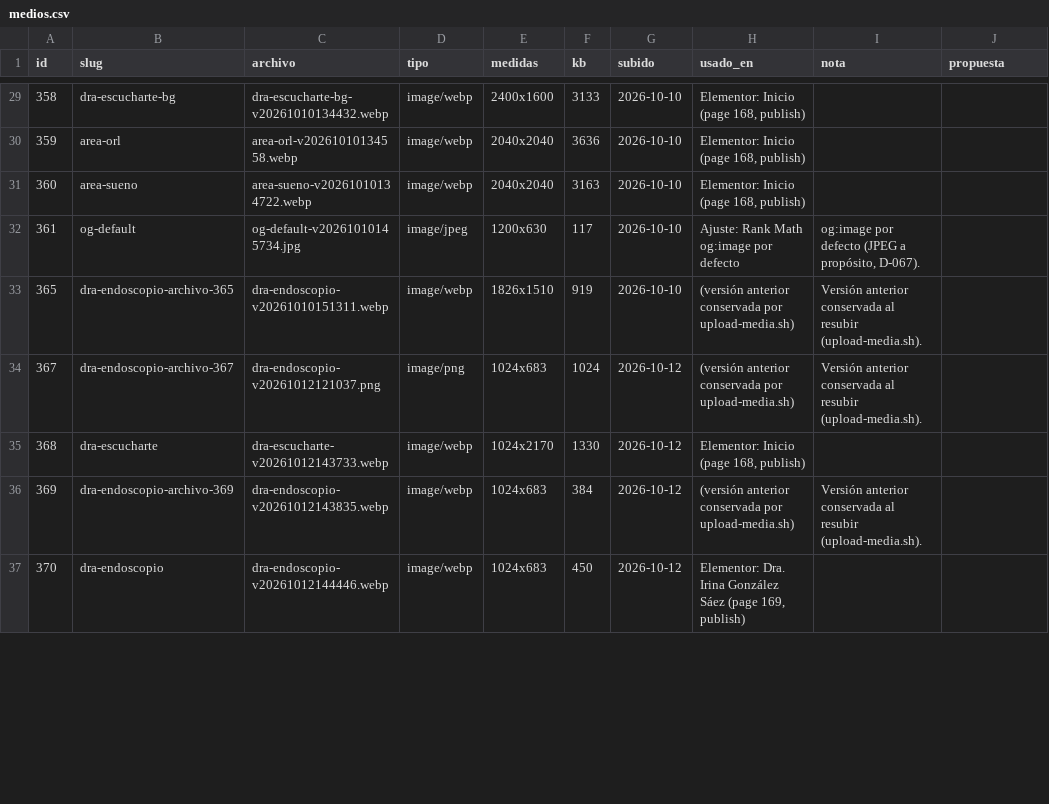
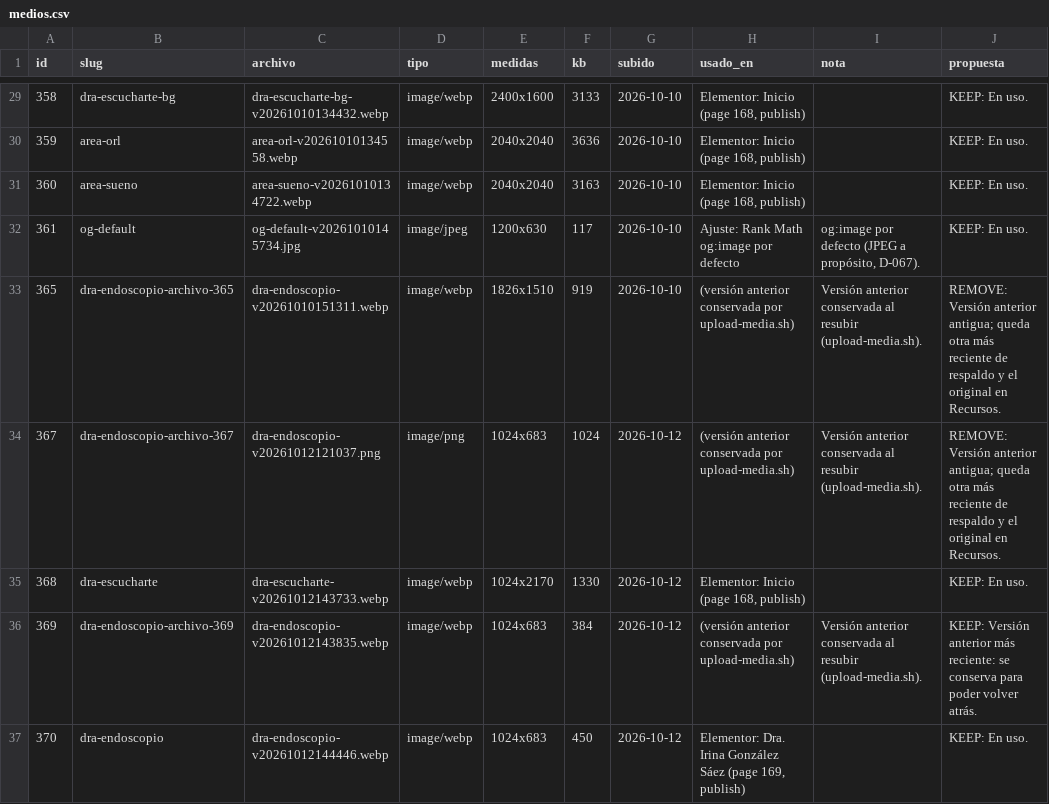
Before and after one commit to bellorin-apps/Irinaweb, a CSV file: docs/audit/2026-10-13/medios.csv, drawn as a sheet; only a part is shown, gaps mark what is left out; the diff covers the shown part only.

```diff
--- a/docs/audit/2026-10-13/medios.csv
+++ b/docs/audit/2026-10-13/medios.csv
@@ -29,9 +29,9 @@ id,slug,archivo,tipo,medidas,kb,subido,usado_en,nota,propuesta
-358,dra-escucharte-bg,dra-escucharte-bg-v20261010134432.webp,image/webp,2400x1600,3133,2026-10-10,"Elementor: Inicio (page 168, publish)",,
-359,area-orl,area-orl-v20261010134558.webp,image/webp,2040x2040,3636,2026-10-10,"Elementor: Inicio (page 168, publish)",,
-360,area-sueno,area-sueno-v20261010134722.webp,image/webp,2040x2040,3163,2026-10-10,"Elementor: Inicio (page 168, publish)",,
-361,og-default,og-default-v20261010145734.jpg,image/jpeg,1200x630,117,2026-10-10,Ajuste: Rank Math og:image por defecto,"og:image por defecto (JPEG a propósito, D-067).",
-365,dra-endoscopio-archivo-365,dra-endoscopio-v20261010151311.webp,image/webp,1826x1510,919,2026-10-10,(versión anterior conservada por upload-media.sh),Versión anterior conservada al resubir (upload-media.sh).,
-367,dra-endoscopio-archivo-367,dra-endoscopio-v20261012121037.png,image/png,1024x683,1024,2026-10-12,(versión anterior conservada por upload-media.sh),Versión anterior conservada al resubir (upload-media.sh).,
-368,dra-escucharte,dra-escucharte-v20261012143733.webp,image/webp,1024x2170,1330,2026-10-12,"Elementor: Inicio (page 168, publish)",,
-369,dra-endoscopio-archivo-369,dra-endoscopio-v20261012143835.webp,image/webp,1024x683,384,2026-10-12,(versión anterior conservada por upload-media.sh),Versión anterior conservada al resubir (upload-media.sh).,
-370,dra-endoscopio,dra-endoscopio-v20261012144446.webp,image/webp,1024x683,450,2026-10-12,"Elementor: Dra. Irina González Sáez (page 169, publish)",,
+358,dra-escucharte-bg,dra-escucharte-bg-v20261010134432.webp,image/webp,2400x1600,3133,2026-10-10,"Elementor: Inicio (page 168, publish)",,KEEP: En uso.
+359,area-orl,area-orl-v20261010134558.webp,image/webp,2040x2040,3636,2026-10-10,"Elementor: Inicio (page 168, publish)",,KEEP: En uso.
+360,area-sueno,area-sueno-v20261010134722.webp,image/webp,2040x2040,3163,2026-10-10,"Elementor: Inicio (page 168, publish)",,KEEP: En uso.
+361,og-default,og-default-v20261010145734.jpg,image/jpeg,1200x630,117,2026-10-10,Ajuste: Rank Math og:image por defecto,"og:image por defecto (JPEG a propósito, D-067).",KEEP: En uso.
+365,dra-endoscopio-archivo-365,dra-endoscopio-v20261010151311.webp,image/webp,1826x1510,919,2026-10-10,(versión anterior conservada por upload-media.sh),Versión anterior conservada al resubir (upload-media.sh).,REMOVE: Versión anterior antigua; queda otra más reciente de respaldo y el original en Recursos.
+367,dra-endoscopio-archivo-367,dra-endoscopio-v20261012121037.png,image/png,1024x683,1024,2026-10-12,(versión anterior conservada por upload-media.sh),Versión anterior conservada al resubir (upload-media.sh).,REMOVE: Versión anterior antigua; queda otra más reciente de respaldo y el original en Recursos.
+368,dra-escucharte,dra-escucharte-v20261012143733.webp,image/webp,1024x2170,1330,2026-10-12,"Elementor: Inicio (page 168, publish)",,KEEP: En uso.
+369,dra-endoscopio-archivo-369,dra-endoscopio-v20261012143835.webp,image/webp,1024x683,384,2026-10-12,(versión anterior conservada por upload-media.sh),Versión anterior conservada al resubir (upload-media.sh).,KEEP: Versión anterior más reciente: se conserva para poder volver atrás.
+370,dra-endoscopio,dra-endoscopio-v20261012144446.webp,image/webp,1024x683,450,2026-10-12,"Elementor: Dra. Irina González Sáez (page 169, publish)",,KEEP: En uso.
```
Also changed, not shown: 35 edited cells elsewhere in this file, 1 other file.
